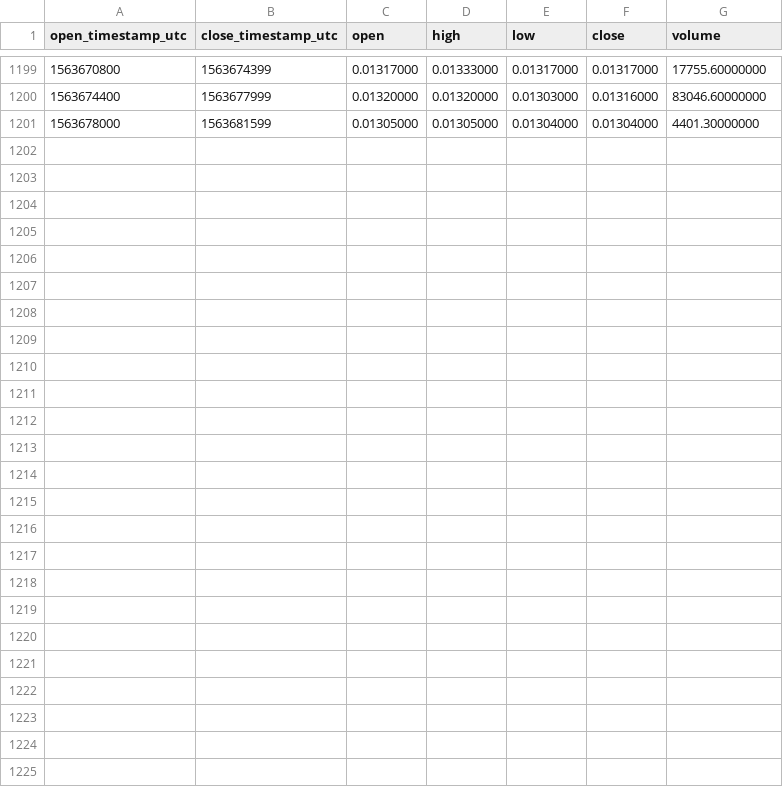
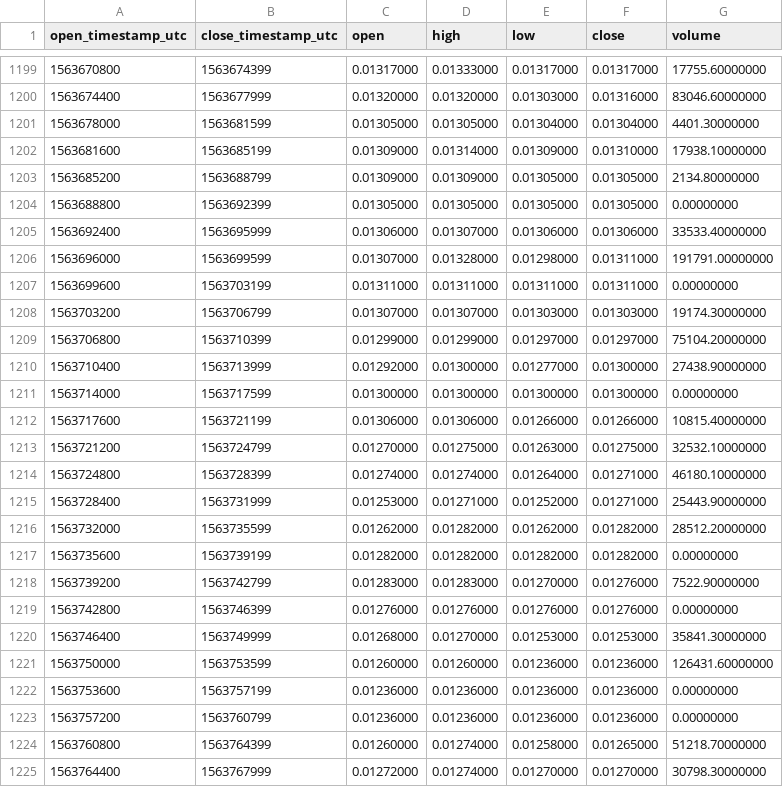
Before and after one commit to cryptobigbro/binance-ONEPAX, a CSV file: binance-ONEPAX-1h.csv, drawn as a sheet; only a part is shown, gaps mark what is left out.

Commit message:
Update OHLCV data.

```diff
--- a/binance-ONEPAX-1h.csv
+++ b/binance-ONEPAX-1h.csv
@@ -1201 +1201,25 @@ open_timestamp_utc,close_timestamp_utc,open,high,low,close,volume
 1563678000,1563681599,0.01305000,0.01305000,0.01304000,0.01304000,4401.30000000
+1563681600,1563685199,0.01309000,0.01314000,0.01309000,0.01310000,17938.10000000
+1563685200,1563688799,0.01309000,0.01309000,0.01305000,0.01305000,2134.80000000
+1563688800,1563692399,0.01305000,0.01305000,0.01305000,0.01305000,0.00000000
+1563692400,1563695999,0.01306000,0.01307000,0.01306000,0.01306000,33533.40000000
+1563696000,1563699599,0.01307000,0.01328000,0.01298000,0.01311000,191791.00000000
+1563699600,1563703199,0.01311000,0.01311000,0.01311000,0.01311000,0.00000000
+1563703200,1563706799,0.01307000,0.01307000,0.01303000,0.01303000,19174.30000000
+1563706800,1563710399,0.01299000,0.01299000,0.01297000,0.01297000,75104.20000000
+1563710400,1563713999,0.01292000,0.01300000,0.01277000,0.01300000,27438.90000000
+1563714000,1563717599,0.01300000,0.01300000,0.01300000,0.01300000,0.00000000
+1563717600,1563721199,0.01306000,0.01306000,0.01266000,0.01266000,10815.40000000
+1563721200,1563724799,0.01270000,0.01275000,0.01263000,0.01275000,32532.10000000
+1563724800,1563728399,0.01274000,0.01274000,0.01264000,0.01271000,46180.10000000
+1563728400,1563731999,0.01253000,0.01271000,0.01252000,0.01271000,25443.90000000
+1563732000,1563735599,0.01262000,0.01282000,0.01262000,0.01282000,28512.20000000
+1563735600,1563739199,0.01282000,0.01282000,0.01282000,0.01282000,0.00000000
+1563739200,1563742799,0.01283000,0.01283000,0.01270000,0.01276000,7522.90000000
+1563742800,1563746399,0.01276000,0.01276000,0.01276000,0.01276000,0.00000000
+1563746400,1563749999,0.01268000,0.01270000,0.01253000,0.01253000,35841.30000000
+1563750000,1563753599,0.01260000,0.01260000,0.01236000,0.01236000,126431.60000000
+1563753600,1563757199,0.01236000,0.01236000,0.01236000,0.01236000,0.00000000
+1563757200,1563760799,0.01236000,0.01236000,0.01236000,0.01236000,0.00000000
+1563760800,1563764399,0.01260000,0.01274000,0.01258000,0.01265000,51218.70000000
+1563764400,1563767999,0.01272000,0.01274000,0.01270000,0.01270000,30798.30000000
```
Also changed, not shown: binance-ONEPAX-1d.csv.
